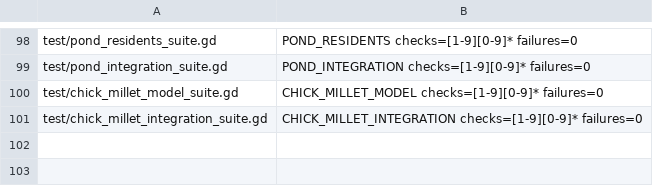
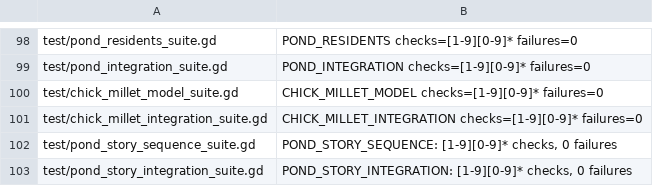
Before and after one commit to narutojzm1-dot/youjia, a TSV file: tools/lib/godot_suite_completions.tsv, drawn as a sheet; only a part is shown, gaps mark what is left out.

Commit message:
feat(WORLD-F3): pond hen ride and goose refusal with durable scene photos
CODEX-LEAD #503/#504. Exact tree matches local cfb15642eb708d98595d1d131c6a130db50b889d. Native runtime and render evidence included; ordinary Web acceptance in progress.

```diff
--- a/tools/lib/godot_suite_completions.tsv
+++ b/tools/lib/godot_suite_completions.tsv
@@ -101 +101,3 @@ test/chick_millet_model_suite.gd	CHICK_MILLET_MODEL checks=[1-9][0-9]* failures=
 test/chick_millet_integration_suite.gd	CHICK_MILLET_INTEGRATION checks=[1-9][0-9]* failures=0
+test/pond_story_sequence_suite.gd	POND_STORY_SEQUENCE: [1-9][0-9]* checks, 0 failures
+test/pond_story_integration_suite.gd	POND_STORY_INTEGRATION: [1-9][0-9]* checks, 0 failures
```
Also changed, not shown: 30 other files.
